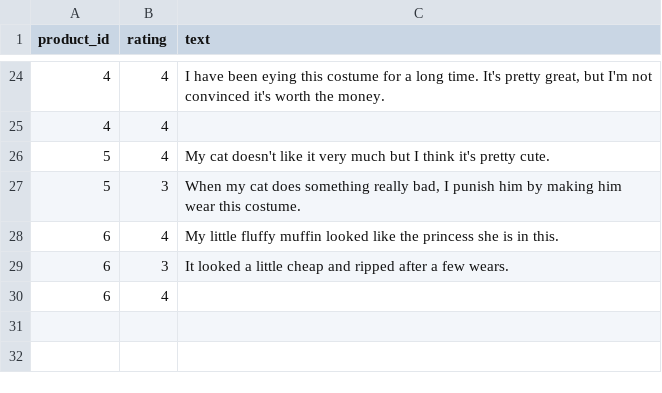
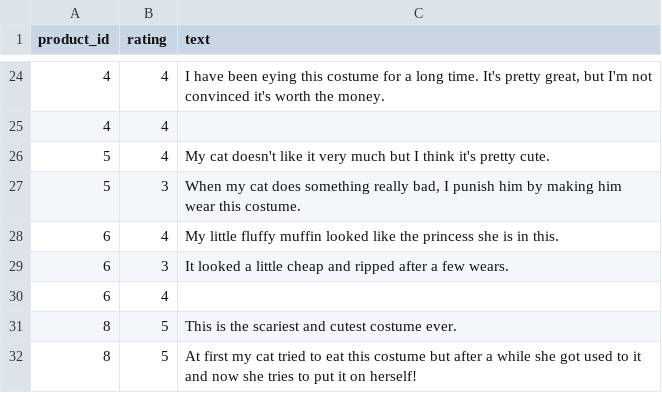
Before and after one commit to jaitch/betsy, a CSV file: db/seed_data/reviews.csv, drawn as a sheet; only a part is shown, gaps mark what is left out.

```diff
--- a/db/seed_data/reviews.csv
+++ b/db/seed_data/reviews.csv
@@ -30 +30,3 @@ product_id,rating,text
 6,4,""
+8,5,"This is the scariest and cutest costume ever."
+8,5,"At first my cat tried to eat this costume but after a while she got used to it and now she tries to put it on herself!"
```
Also changed, not shown: 3 other files.
